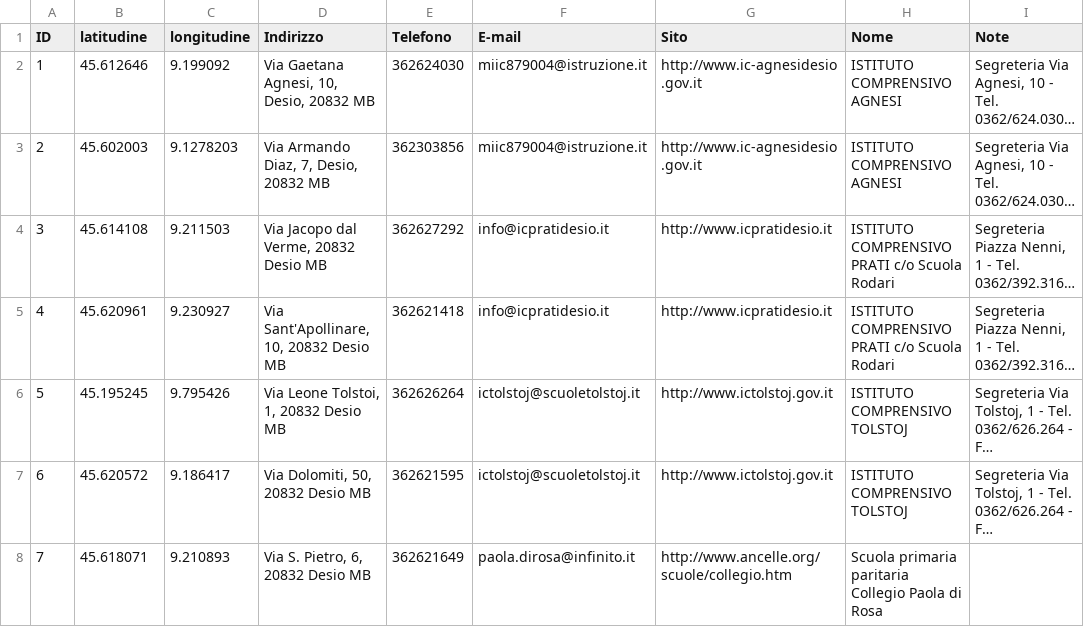
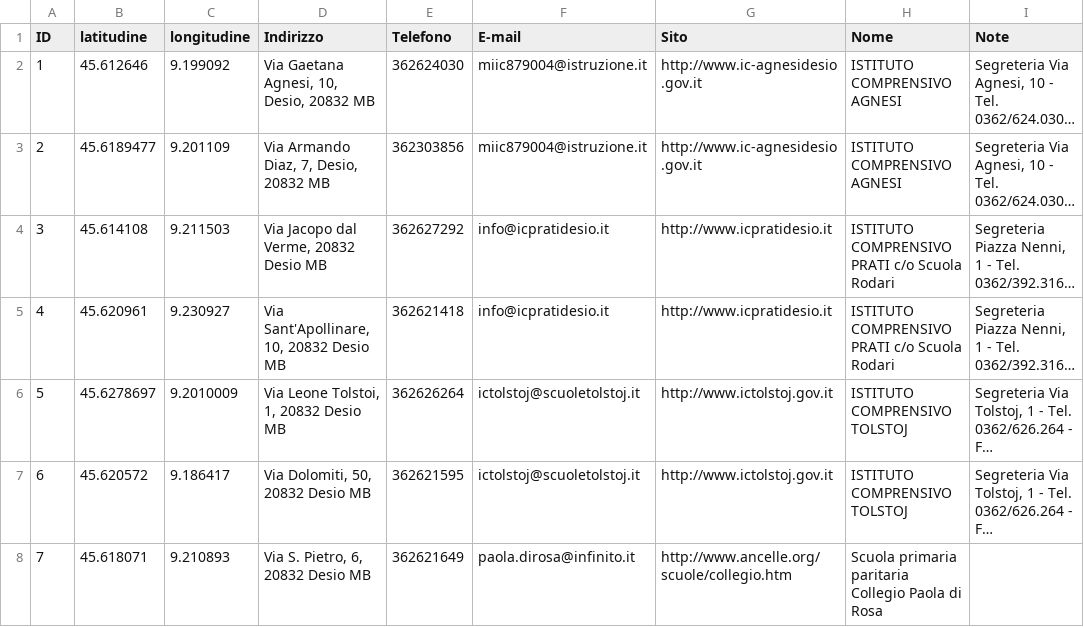
Before and after one commit to comune-desio/opendata, a CSV file: scuole-primarie.csv, drawn as a sheet; long unchanged cells end in …; the diff names each change by its address in the sheet, - before the commit and + after, or states it on an @@ line.

Commit message:
Updates the geojson of scuole primarie

```diff
--- a/scuole-primarie.csv
+++ b/scuole-primarie.csv
-B3 (latitudine): 45.602003
+B3 (latitudine): 45.6189477
-C3 (longitudine): 9.1278203
+C3 (longitudine): 9.201109
-B6 (latitudine): 45.195245
+B6 (latitudine): 45.6278697
-C6 (longitudine): 9.795426
+C6 (longitudine): 9.2010009
```
